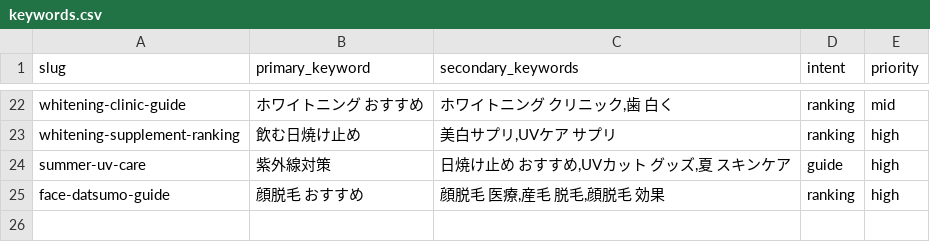
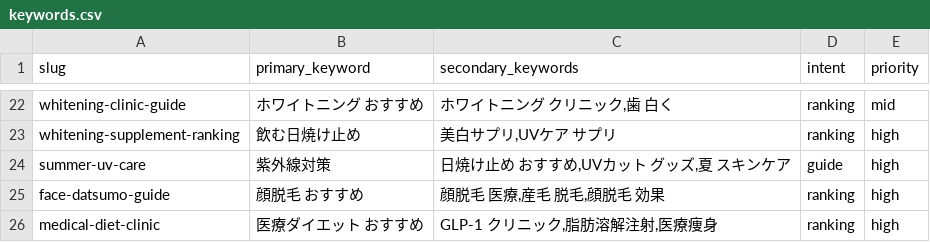
Before and after one commit to g27afe9856a3w-art/kirei-matome, a CSV file: keywords.csv, drawn as a sheet; only a part is shown, gaps mark what is left out; the diff names each change by its address in the sheet, - before the commit and + after, or states it on an @@ line.

Commit message:
feat(content): 医療ダイエット記事 + バグ修正2件
- content/posts/medical-diet-clinic.md（draft: true、約22,000字）
- static/images/eyecatch/bg-medical-diet.jpeg（nano-banana生成）
- static/images/eyecatch/eye-medical-diet-clinic.jpeg（テキストオーバーレイ）
- keywords.csv に医療ダイエット追加
- datsumo-salon-vs-clinic.md: questionショートコード→pointに修正
- scripts/generate_eyecatch.py: medical-diet-clinic追加

```diff
--- a/keywords.csv
+++ b/keywords.csv
+row 26: medical-diet-clinic | 医療ダイエット おすすめ | GLP-1 クリニック,脂肪溶解注射,医療痩身 | ranking | high
```
Also changed, not shown: 5 other files.
